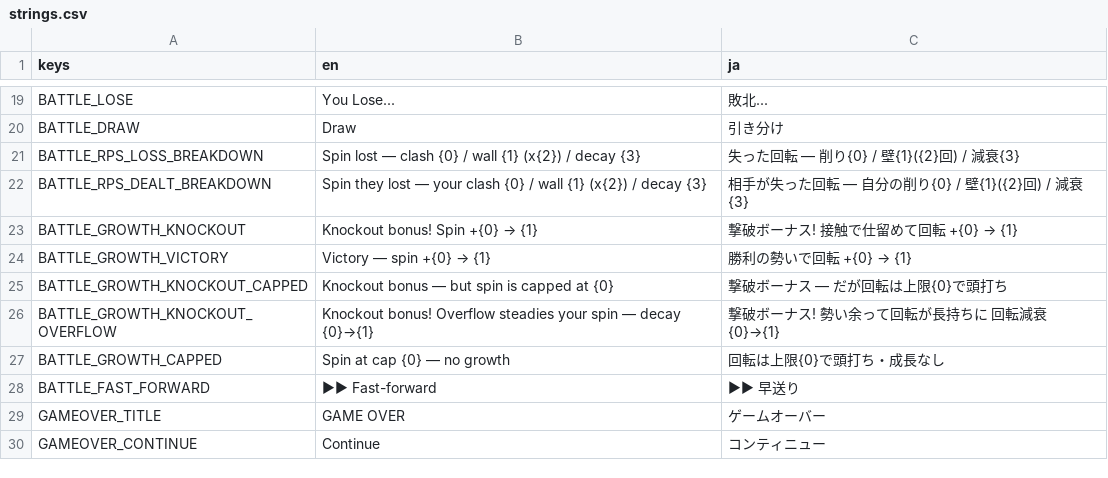
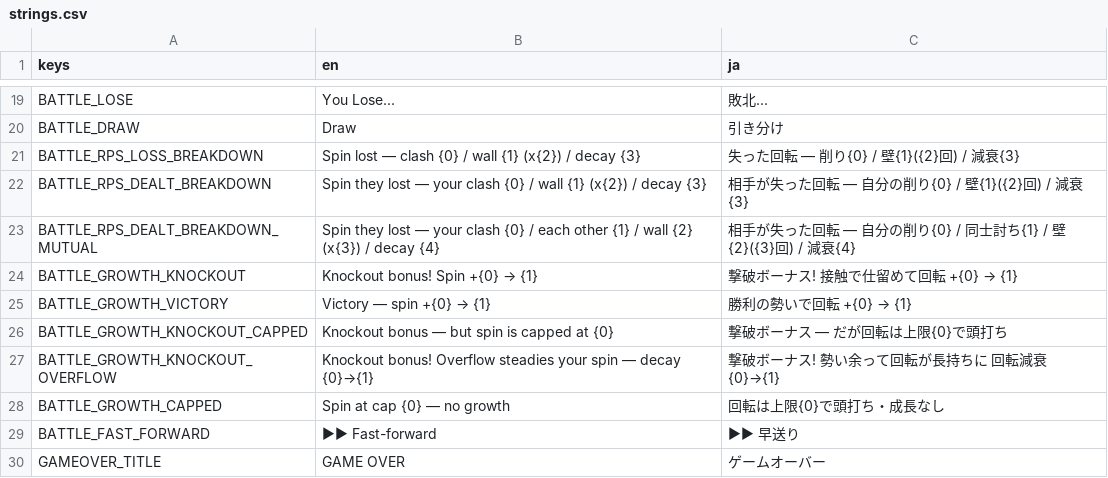
Before and after one commit to uiro-uri/slay-the-spinner-evolve, a CSV file: godot/translations/strings.csv, drawn as a sheet; only a part is shown, gaps mark what is left out; the shorter side is filled out with more unchanged rows.

```diff
--- a/godot/translations/strings.csv
+++ b/godot/translations/strings.csv
@@ -22,2 +22,3 @@ BATTLE_RPS_LOSS_BREAKDOWN,Spin lost — clash {0} / wall {1} (x{2}) / decay {3},
 BATTLE_RPS_DEALT_BREAKDOWN,Spin they lost — your clash {0} / wall {1} (x{2}) / decay {3},相手が失った回転 — 自分の削り{0} / 壁{1}({2}回) / 減衰{3}
+BATTLE_RPS_DEALT_BREAKDOWN_MUTUAL,Spin they lost — your clash {0} / each other {1} / wall {2} (x{3}) / decay {4},相手が失った回転 — 自分の削り{0} / 同士討ち{1} / 壁{2}({3}回) / 減衰{4}
 BATTLE_GROWTH_KNOCKOUT,Knockout bonus! Spin +{0} → {1},撃破ボーナス! 接触で仕留めて回転 +{0} → {1}
```
Also changed, not shown: 6 other files.
